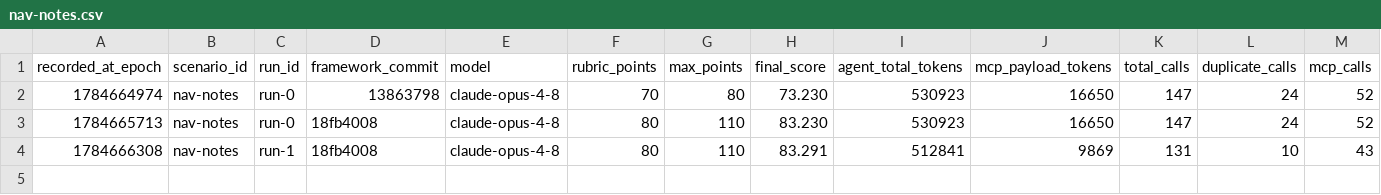
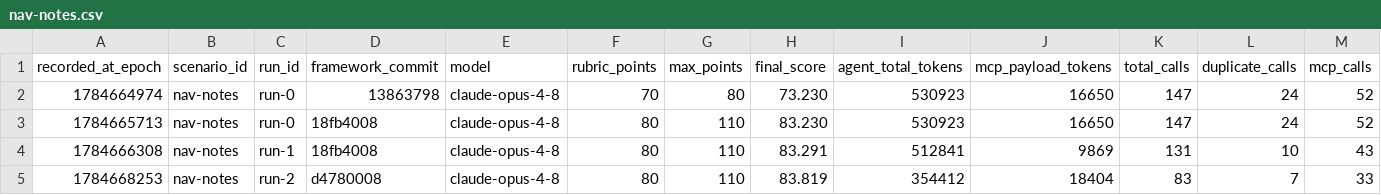
Before and after one commit to IdealystIO/idealyst-native, a CSV file: arena/results/nav-notes.csv, drawn as a sheet; only a part is shown; rows hold the shown columns only; the diff names each change by its address in the sheet, - before the commit and + after, or states it on an @@ line.

```diff
--- a/arena/results/nav-notes.csv
+++ b/arena/results/nav-notes.csv
+row 5: 1784668253 | nav-notes | run-2 | d4780008 | claude-opus-4-8 | 80 | 110 | 83.819 | 354412 | 18404 | 83 | 7 | 33
```
Also changed, not shown: arena/results/nav-notes-items.csv, arena/results/themed-settings-items.csv, 1 other file.
